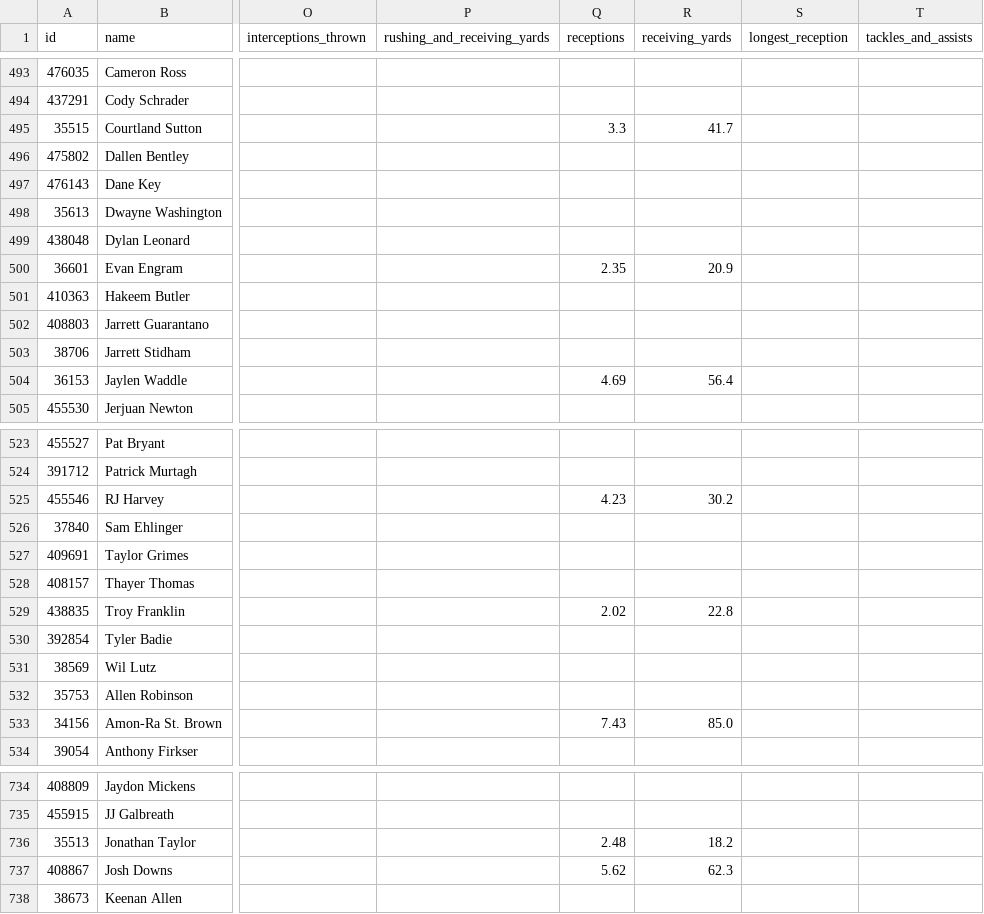
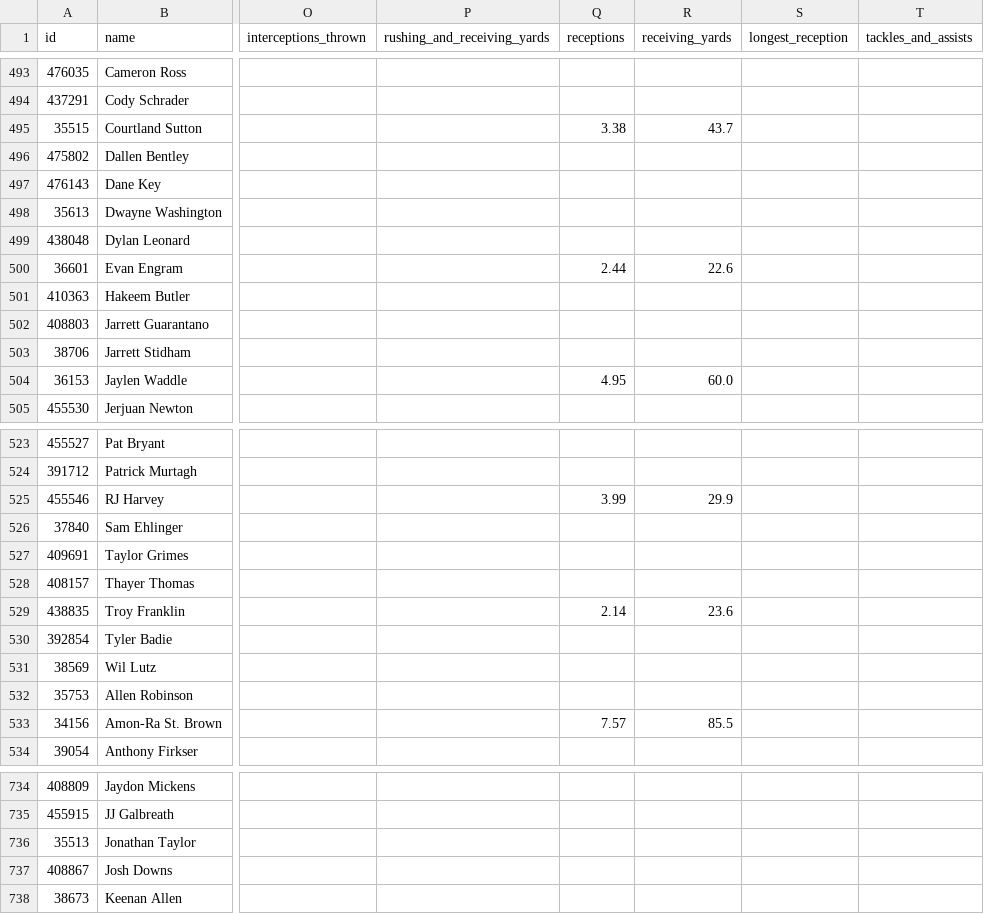
Before and after one commit to azcal/mbm-nfl, a CSV file: logs/unabated/projections-nfl.csv, drawn as a sheet; only a part is shown, gaps mark what is left out; the diff covers the shown part only; the diff names each change by its address in the sheet, - before the commit and + after, or states it on an @@ line.

```diff
--- a/logs/unabated/projections-nfl.csv
+++ b/logs/unabated/projections-nfl.csv
-Q495 (receptions): 3.3
+Q495 (receptions): 3.38
-R495 (receiving_yards): 41.7
+R495 (receiving_yards): 43.7
-Q500 (receptions): 2.35
+Q500 (receptions): 2.44
-R500 (receiving_yards): 20.9
+R500 (receiving_yards): 22.6
-Q504 (receptions): 4.69
+Q504 (receptions): 4.95
-R504 (receiving_yards): 56.4
+R504 (receiving_yards): 60.0
-Q525 (receptions): 4.23
+Q525 (receptions): 3.99
-R525 (receiving_yards): 30.2
+R525 (receiving_yards): 29.9
-Q529 (receptions): 2.02
+Q529 (receptions): 2.14
-R529 (receiving_yards): 22.8
+R529 (receiving_yards): 23.6
-Q533 (receptions): 7.43
+Q533 (receptions): 7.57
-R533 (receiving_yards): 85.0
+R533 (receiving_yards): 85.5
-Q736 (receptions): 2.48
+Q736 (receptions): (empty)
-R736 (receiving_yards): 18.2
+R736 (receiving_yards): (empty)
-Q737 (receptions): 5.62
+Q737 (receptions): (empty)
-R737 (receiving_yards): 62.3
+R737 (receiving_yards): (empty)
```
Also changed, not shown: 165 edited cells elsewhere in this file, logs/unabated/export_log.csv, 1 other file.
